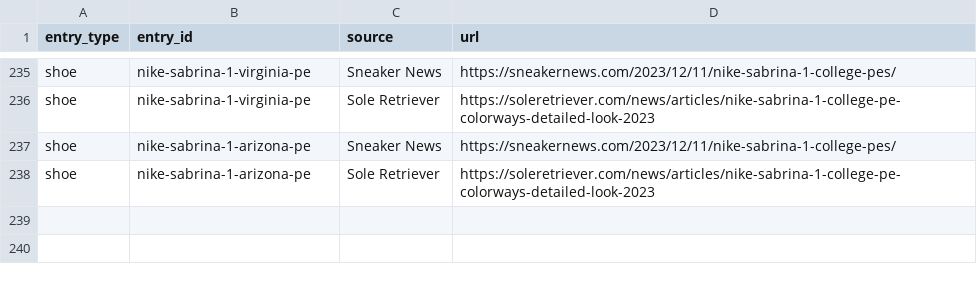
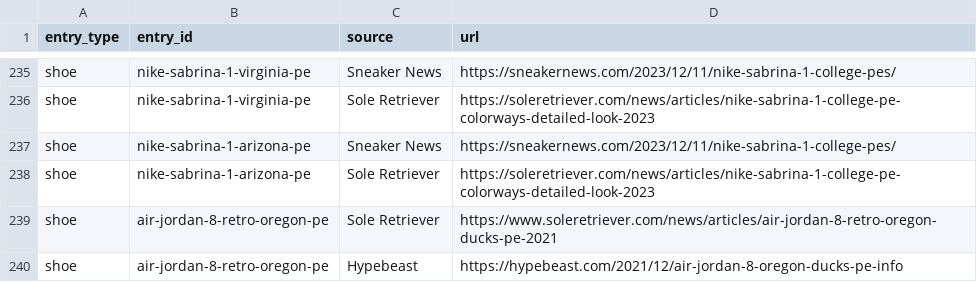
Before and after one commit to elcarrillo/wbb_kicks, a CSV file: data/sources.csv, drawn as a sheet; only a part is shown, gaps mark what is left out; the diff names each change by its address in the sheet, - before the commit and + after, or states it on an @@ line.

```diff
--- a/data/sources.csv
+++ b/data/sources.csv
+row 239: shoe | air-jordan-8-retro-oregon-pe | Sole Retriever | https://www.soleretriever.com/news/articles/air-jordan-8-retro-oregon-ducks-pe-2021
+row 240: shoe | air-jordan-8-retro-oregon-pe | Hypebeast | https://hypebeast.com/2021/12/air-jordan-8-oregon-ducks-pe-info
```
Also changed, not shown: data/shoes.csv.
